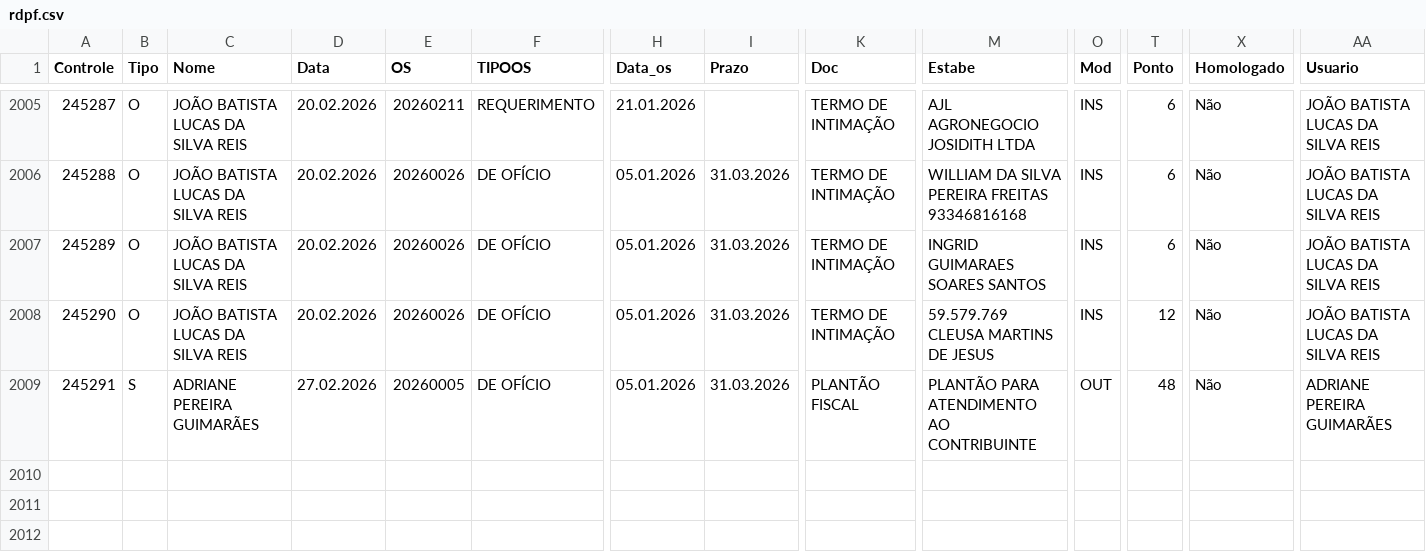
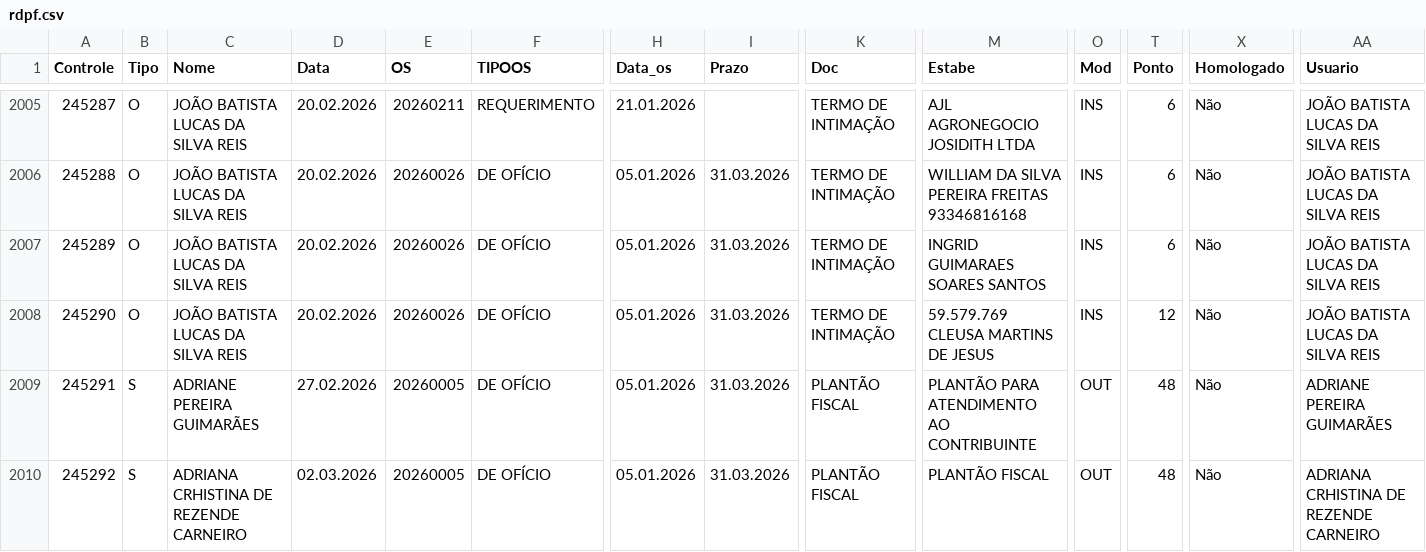
Before and after one commit to VisaAnapolis/APP, a CSV file: data/rdpf.csv, drawn as a sheet; only a part is shown, gaps mark what is left out; rows hold the shown columns only; the diff names each change by its address in the sheet, - before the commit and + after, or states it on an @@ line.

Commit message:
Auto-sync data 02/03/2026  9:10:38,89

```diff
--- a/data/rdpf.csv
+++ b/data/rdpf.csv
+row 2010: 245292 | S | ADRIANA CRHISTINA DE REZENDE CARNEIRO | 02.03.2026 | 20260005 | DE OFÍCIO | 05.01.2026 | 31.03.2026 | PLANTÃO FISCAL | PLANTÃO FISCAL | OUT | 48 | Não | ADRIANA CRHISTINA DE REZENDE CARNEIRO
```
Also changed, not shown: data/login.csv, data/protocolo.csv, 17 other files.
